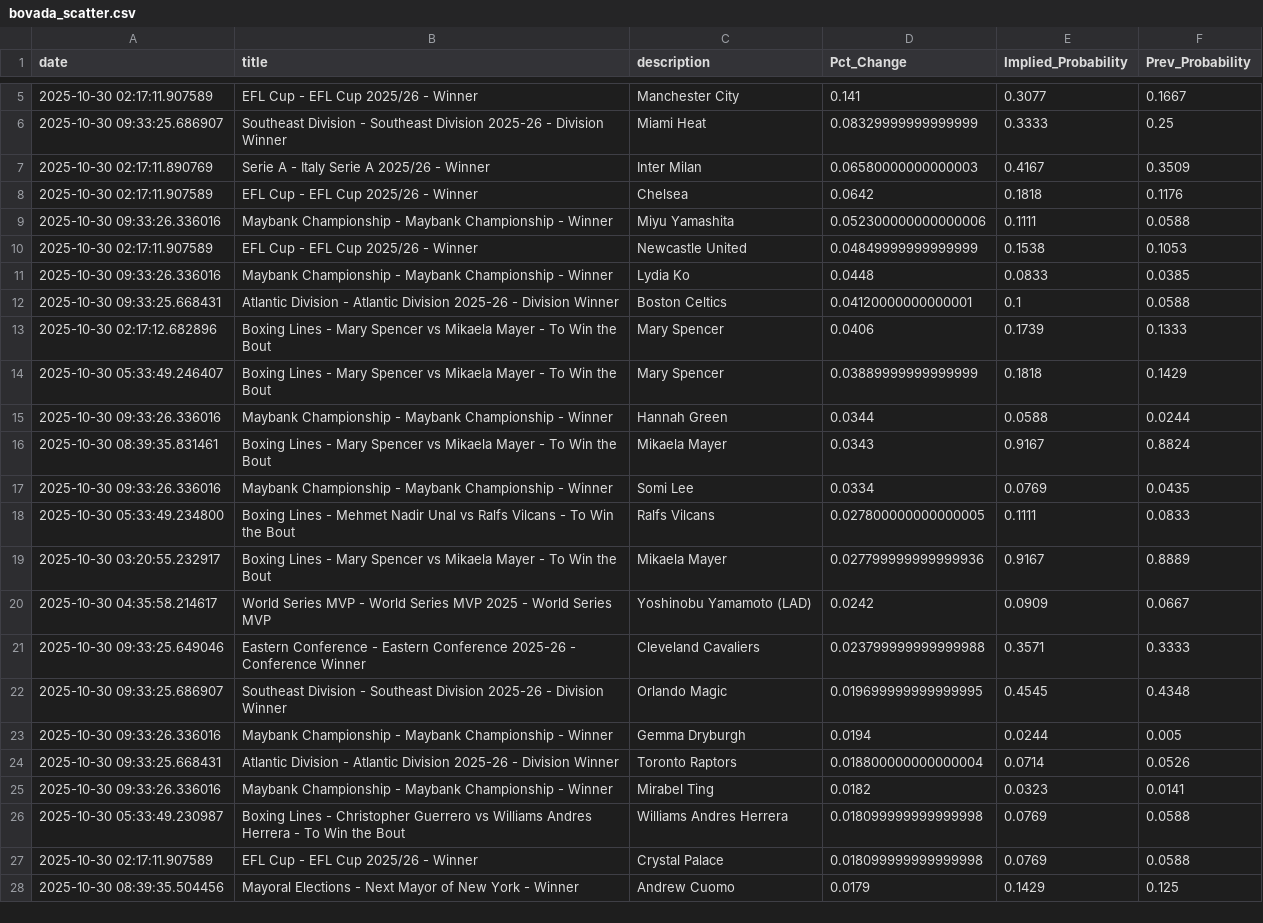
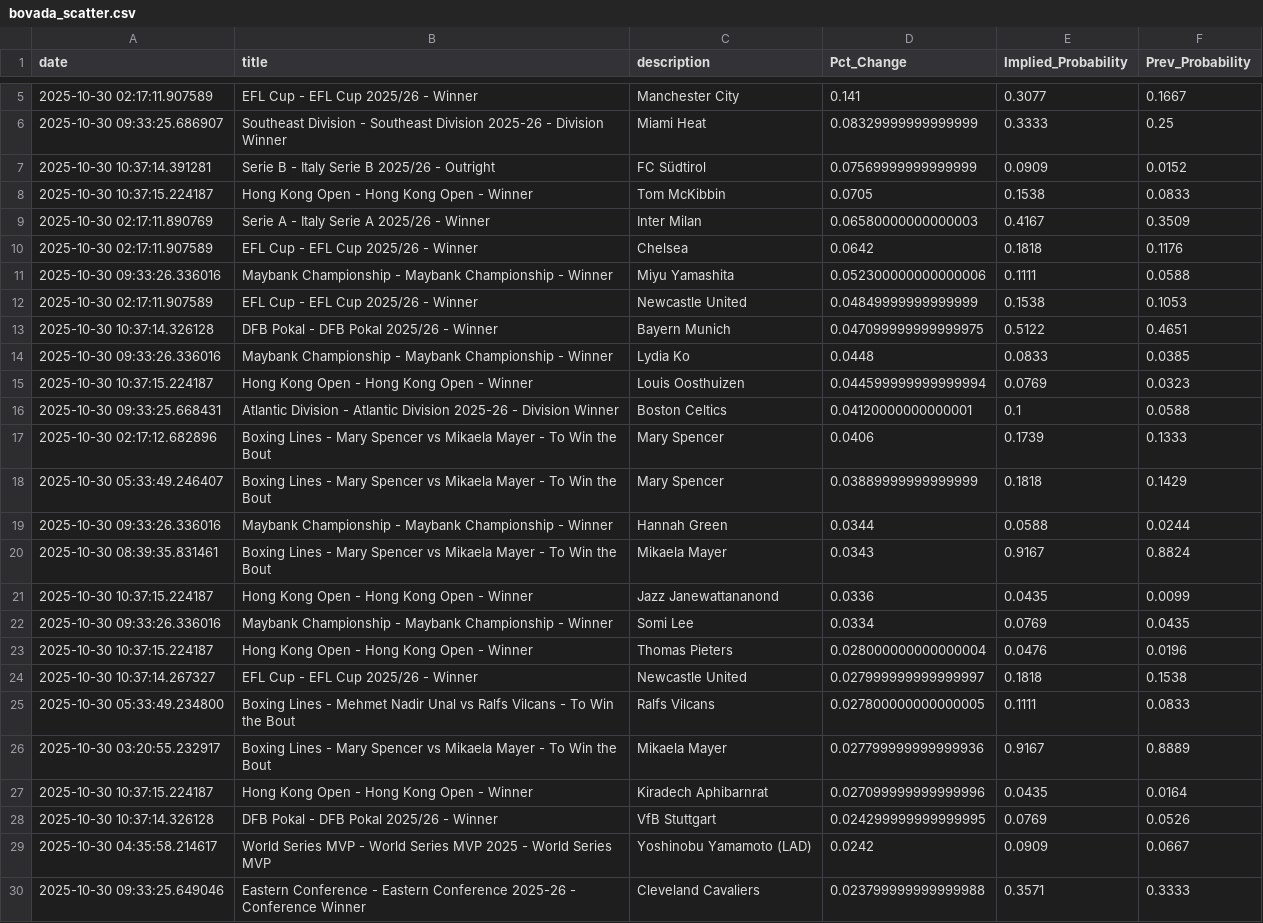
Before and after one commit to aaroncolesmith/bovada_data_1001, a CSV file: data/bovada_scatter.csv, drawn as a sheet; only a part is shown, gaps mark what is left out; the shorter side is filled out with more unchanged rows; the diff covers the shown part only; the diff names each change by its address in the sheet, - before the commit and + after, or states it on an @@ line.

```diff
--- a/data/bovada_scatter.csv
+++ b/data/bovada_scatter.csv
+row 7: 2025-10-30 10:37:14.391281 | Serie B - Italy Serie B 2025/26 - Outright | FC Südtirol | 0.07569999999999999 | 0.0909 | 0.0152
+row 8: 2025-10-30 10:37:15.224187 | Hong Kong Open - Hong Kong Open - Winner | Tom McKibbin | 0.0705 | 0.1538 | 0.0833
+row 13: 2025-10-30 10:37:14.326128 | DFB Pokal - DFB Pokal 2025/26 - Winner | Bayern Munich | 0.047099999999999975 | 0.5122 | 0.4651
+row 15: 2025-10-30 10:37:15.224187 | Hong Kong Open - Hong Kong Open - Winner | Louis Oosthuizen | 0.044599999999999994 | 0.0769 | 0.0323
+row 21: 2025-10-30 10:37:15.224187 | Hong Kong Open - Hong Kong Open - Winner | Jazz Janewattananond | 0.0336 | 0.0435 | 0.0099
+row 23: 2025-10-30 10:37:15.224187 | Hong Kong Open - Hong Kong Open - Winner | Thomas Pieters | 0.028000000000000004 | 0.0476 | 0.0196
+row 24: 2025-10-30 10:37:14.267327 | EFL Cup - EFL Cup 2025/26 - Winner | Newcastle United | 0.027999999999999997 | 0.1818 | 0.1538
+row 27: 2025-10-30 10:37:15.224187 | Hong Kong Open - Hong Kong Open - Winner | Kiradech Aphibarnrat | 0.027099999999999996 | 0.0435 | 0.0164
+row 28: 2025-10-30 10:37:14.326128 | DFB Pokal - DFB Pokal 2025/26 - Winner | VfB Stuttgart | 0.024299999999999995 | 0.0769 | 0.0526
```
Also changed, not shown: 23 added rows and 1 moved row elsewhere in this file, 1 other file.
